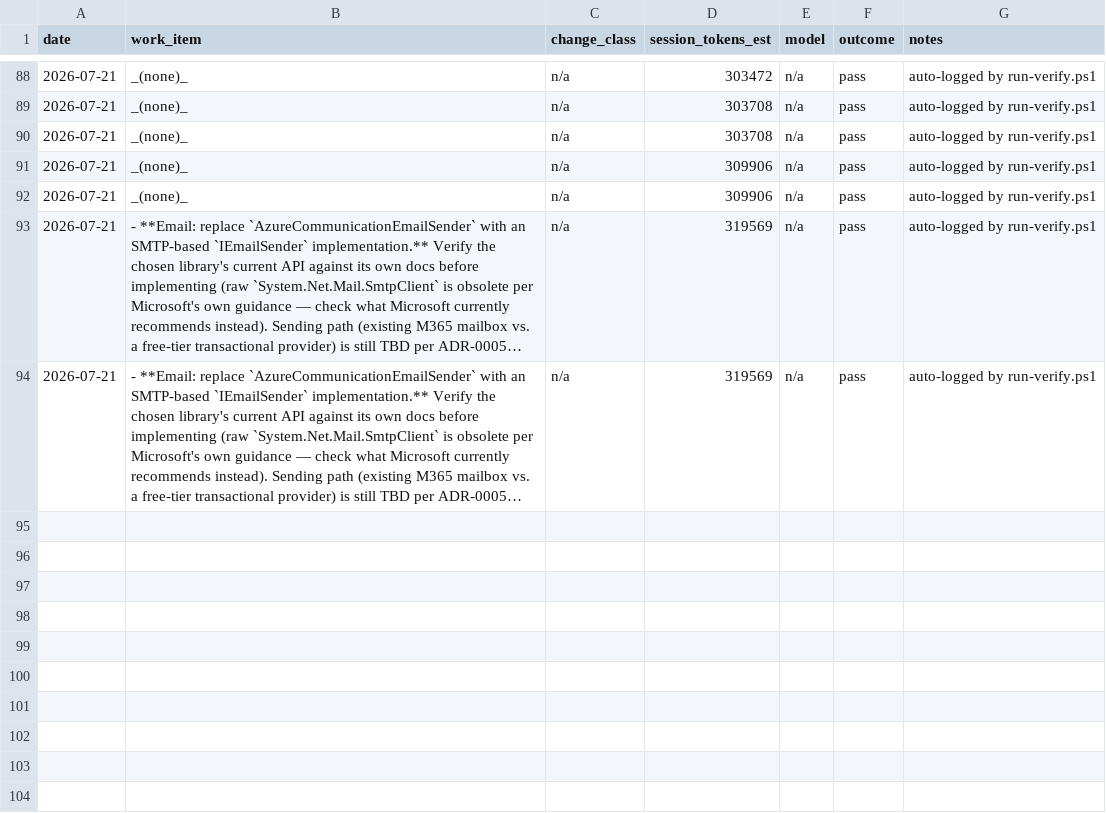
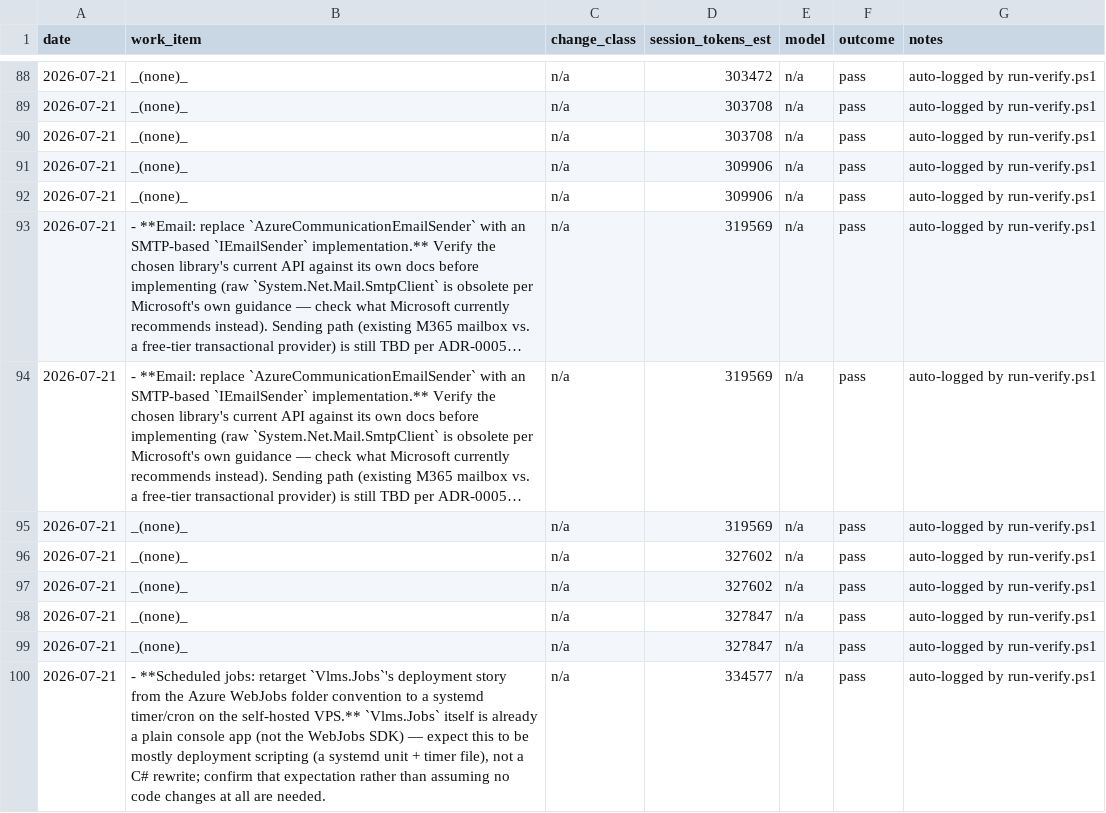
Before and after one commit to PhilipThomas6w/vlms, a CSV file: docs/harness/LEDGER.csv, drawn as a sheet; only a part is shown, gaps mark what is left out; long unchanged cells end in …; the diff names each change by its address in the sheet, - before the commit and + after, or states it on an @@ line.

Commit message:
Retarget Vlms.Jobs scheduled-job deployment to a systemd timer (ADR-0005 hosting pivot)
Replaces the Azure App Service WebJobs folder convention (settings.job's
NCRONTAB schedule) with a systemd timer/service pair on the self-hosted VPS,
per adr/0005's amendment to adr/0003. Vlms.Jobs itself needed no C# changes -
confirmed by reading Program.cs directly rather than trusting the ADR's own
description: it's a plain Host.CreateApplicationBuilder console app with no
WebJobs SDK reference, no WEBJOBS_* environment variable reads, and no App
Service working-directory/logging dependency.

Removed settings.job and its csproj reference. Added deploy/systemd/
vlms-jobs.service (Type=oneshot, the systemd analogue of a Triggered WebJob)
and vlms-jobs.timer (OnCalendar=*-*-* 03:00:00 UTC, matching the former
03:00 UTC schedule; Persistent=true to catch a missed run after VPS
downtime), both with an install/redeploy/verification README - calendar
syntax and Type=oneshot semantics checked against systemd's own
documentation (systemd.time(7), systemd.service(5), systemd.timer(5)), not
assumed. adr/0003's Consequences section gained a systemd-specific
amendment (decoupled lifecycle from Vlms.Web, journald replacing Application
Insights, redeploy steps). openwiki/architecture.md, index.md, and
safeguarding-consent.md updated to describe the systemd timer instead of the
Azure WebJob.

This is deployment configuration with no live Linux host to exercise it
against - deploy/systemd/README.md states plainly what is and isn't
verified rather than inventing a hollow test.

```diff
--- a/docs/harness/LEDGER.csv
+++ b/docs/harness/LEDGER.csv
+row 95: 2026-07-21 | _(none)_ | n/a | 319569 | n/a | pass | auto-logged by run-verify.ps1
+row 96: 2026-07-21 | _(none)_ | n/a | 327602 | n/a | pass | auto-logged by run-verify.ps1
+row 97: 2026-07-21 | _(none)_ | n/a | 327602 | n/a | pass | auto-logged by run-verify.ps1
+row 98: 2026-07-21 | _(none)_ | n/a | 327847 | n/a | pass | auto-logged by run-verify.ps1
+row 99: 2026-07-21 | _(none)_ | n/a | 327847 | n/a | pass | auto-logged by run-verify.ps1
+row 100: 2026-07-21 | - **Scheduled jobs: retarget `Vlms.Jobs`'s deployment story from the Azure WebJobs folder convention to a systemd timer/cron on the self-hosted VPS.** `Vlms.Jobs` itself is already a plain console app (not the WebJobs SDK) — expect this to be mostly deployment scripting (a systemd unit + timer file), not a C# rewrite; confirm that expectation rather than assuming no code changes at all are needed. | n/a | 334577 | n/a | pass | auto-logged by run-verify.ps1
```
Also changed, not shown: 10 other files.
